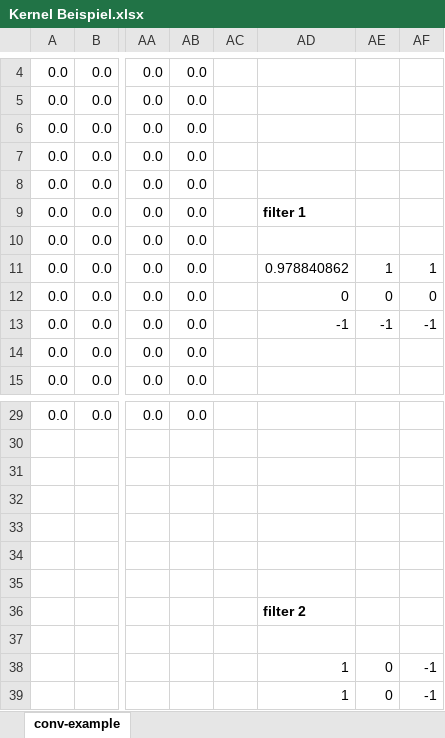
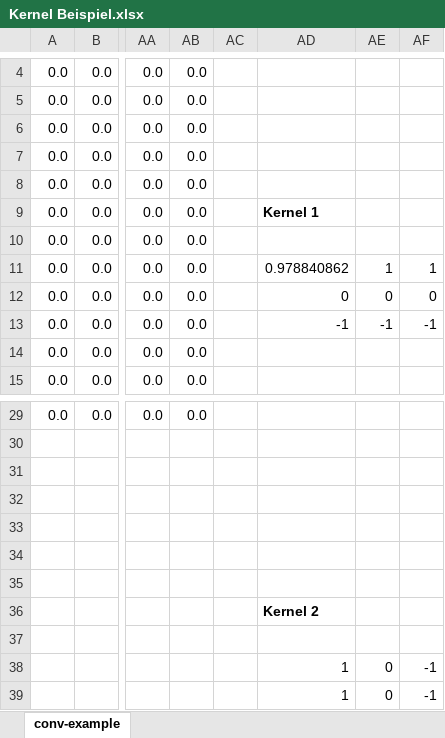
Before and after one commit to luiwagner/BOS_Fachreferat_Ziffernerkennung, an Excel workbook: Kernel Beispiel.xlsx, sheet conv-example, drawn as a sheet; only a part is shown, gaps mark what is left out; values as stored, in another font and other column widths than the file's, no borders; conditional formats not drawn; the diff names each change by its address in the sheet, - before the commit and + after, or states it on an @@ line.

Commit message:
Add files via upload

```diff
--- a/Kernel Beispiel.xlsx (sheet conv-example)
+++ b/Kernel Beispiel.xlsx (sheet conv-example)
-AD9: filter 1
+AD9: Kernel 1
-AD36: filter 2
+AD36: Kernel 2
```
